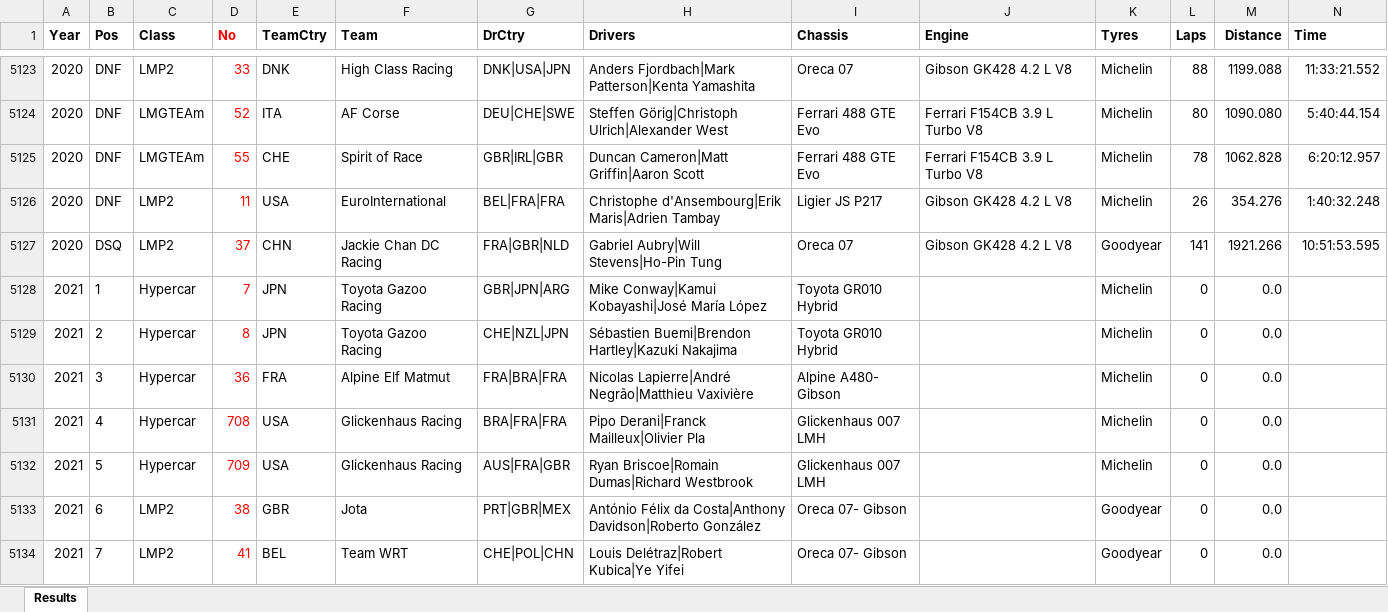
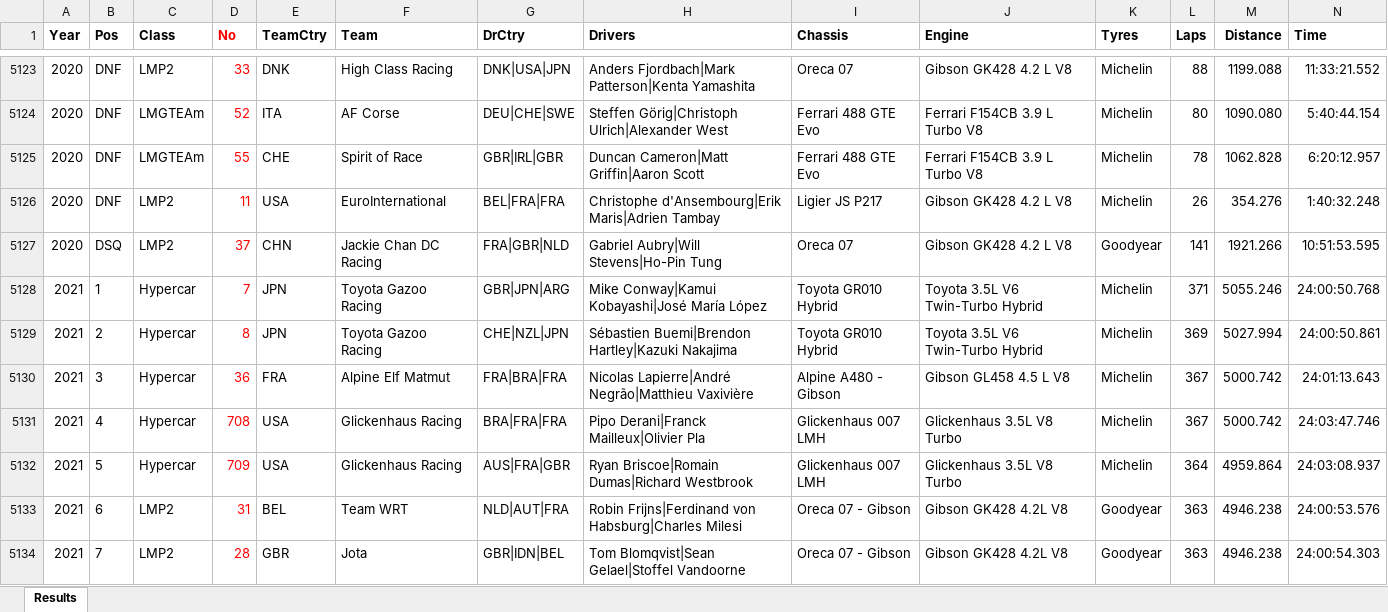
Before and after one commit to gdsotirov/lemans24, an Excel workbook: db/data/results_in.xlsx, sheet Results, drawn as a sheet; only a part is shown, gaps mark what is left out; values as stored, in another font and other column widths than the file's, no borders; conditional formats not drawn; removed rows and columns are numbered as before the commit, all else as after; rows hold the shown columns only; the diff covers the shown part only; the diff names each change by its address in the sheet, - before the commit and + after, or states it on an @@ line.

Commit message:
Add 2021 race results

```diff
--- a/db/data/results_in.xlsx (sheet Results)
+++ b/db/data/results_in.xlsx (sheet Results)
-J5128:J5129 (Engine): (empty)
+J5128:J5129 (Engine): Toyota 3.5L V6 Twin-Turbo Hybrid
-L5128 (Laps): 0
+L5128 (Laps): 371
-M5128 (Distance): 0.0
+M5128 (Distance): 5055.246
-N5128 (Time): (empty)
+N5128 (Time): 24:00:50.768
-L5129 (Laps): 0
+L5129 (Laps): 369
-M5129 (Distance): 0.0
+M5129 (Distance): 5027.994
-N5129 (Time): (empty)
+N5129 (Time): 24:00:50.861
-I5130 (Chassis): Alpine A480- Gibson
+I5130 (Chassis): Alpine A480 - Gibson
-J5130 (Engine): (empty)
+J5130 (Engine): Gibson GL458 4.5 L V8
-L5130:L5131 (Laps): 0
+L5130:L5131 (Laps): 367
-M5130:M5131 (Distance): 0.0
+M5130:M5131 (Distance): 5000.742
-N5130 (Time): (empty)
+N5130 (Time): 24:01:13.643
-J5131:J5132 (Engine): (empty)
+J5131:J5132 (Engine): Glickenhaus 3.5L V8 Turbo
-N5131 (Time): (empty)
+N5131 (Time): 24:03:47.746
-L5132 (Laps): 0
+L5132 (Laps): 364
-M5132 (Distance): 0.0
+M5132 (Distance): 4959.864
-N5132 (Time): (empty)
+N5132 (Time): 24:03:08.937
+row 5133: 2021 | 6 | LMP2 | 31 | BEL | Team WRT | NLD|AUT|FRA | Robin Frijns|Ferdinand von Habsburg|Charles Milesi | Oreca 07 - Gibson | Gibson GK428 4.2L V8 | Goodyear | 363 | 4946.238 | 24:00:53.576
-B5134 (Pos): 6
+B5134 (Pos): 7
-D5134 (No): 38
+D5134 (No): 28
-G5134 (DrCtry): PRT|GBR|MEX
+G5134 (DrCtry): GBR|IDN|BEL
-H5134 (Drivers): António Félix da Costa|Anthony Davidson|Roberto González
+H5134 (Drivers): Tom Blomqvist|Sean Gelael|Stoffel Vandoorne
-I5134 (Chassis): Oreca 07- Gibson
+I5134 (Chassis): Oreca 07 - Gibson
-J5134 (Engine): (empty)
+J5134 (Engine): Gibson GK428 4.2L V8
-L5134 (Laps): 0
+L5134 (Laps): 363
-M5134 (Distance): 0.0
+M5134 (Distance): 4946.238
-N5134 (Time): (empty)
+N5134 (Time): 24:00:54.303
-row 5134: 2021 | 7 | LMP2 | 41 | BEL | Team WRT | CHE|POL|CHN | Louis Delétraz|Robert Kubica|Ye Yifei | Oreca 07- Gibson |  | Goodyear | 0 | 0.0
```
Also changed, not shown: 25 added rows, 25 removed rows and 177 edited cells elsewhere in this sheet, 4 other files.
